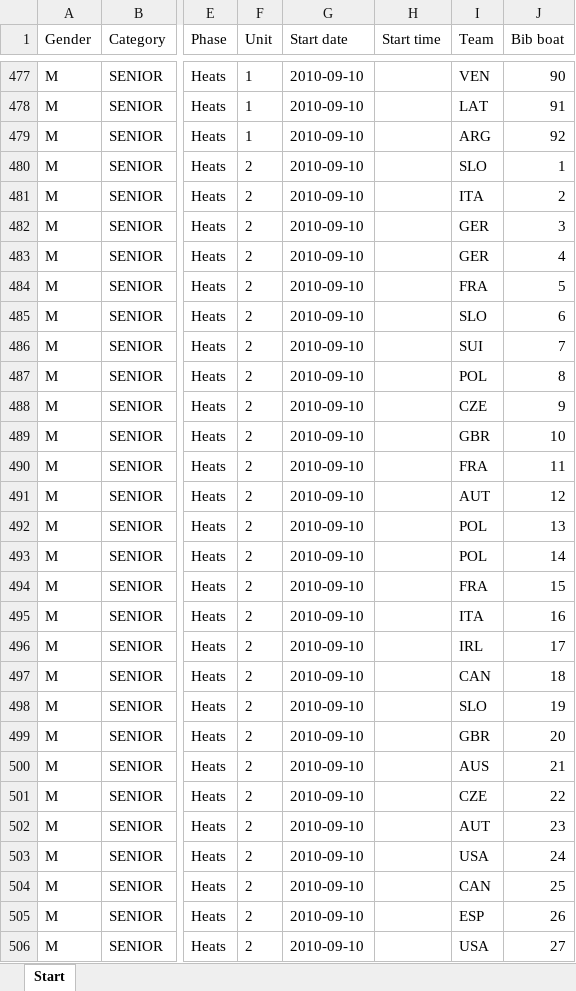
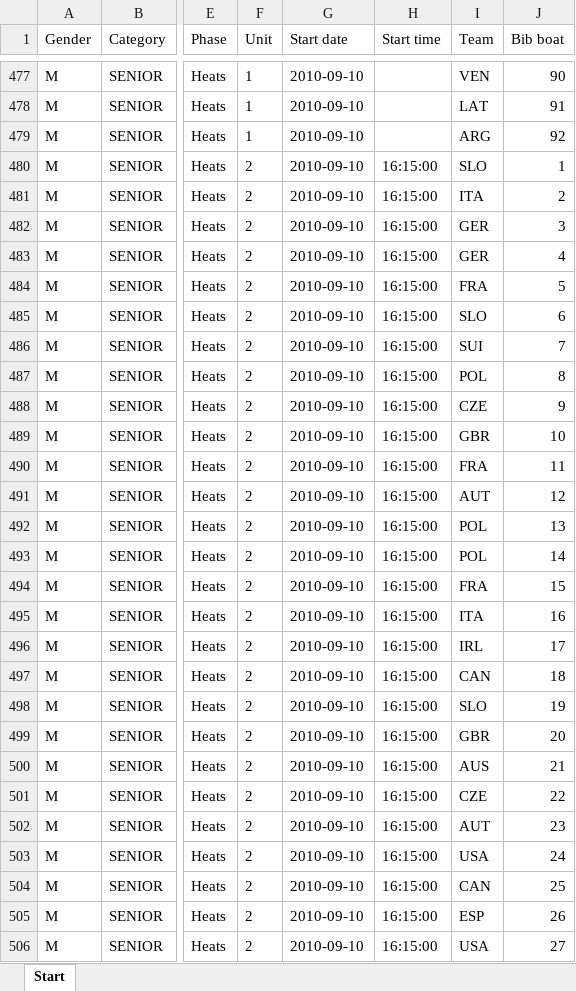
Before and after one commit to kenderfoka/race-sheets, an Excel workbook: events/Tacen_2010_WCH/Tacen_2010_WCH_start.xlsx, sheet Start, drawn as a sheet; only a part is shown, gaps mark what is left out; values as stored, in another font and other column widths than the file's, no borders; the diff covers the shown part only; the diff names each change by its address in the sheet, - before the commit and + after, or states it on an @@ line.

Commit message:
Tacen_2010_WCH: RU407 printed heat Start Time on run 2 only, run 1 untimed (t164u)

```diff
--- a/events/Tacen_2010_WCH/Tacen_2010_WCH_start.xlsx (sheet Start)
+++ b/events/Tacen_2010_WCH/Tacen_2010_WCH_start.xlsx (sheet Start)
-H480:H506 (Start time): (empty)
+H480:H506 (Start time): 16:15:00
```
Also changed, not shown: 258 edited cells elsewhere in this sheet, 1 other file.
